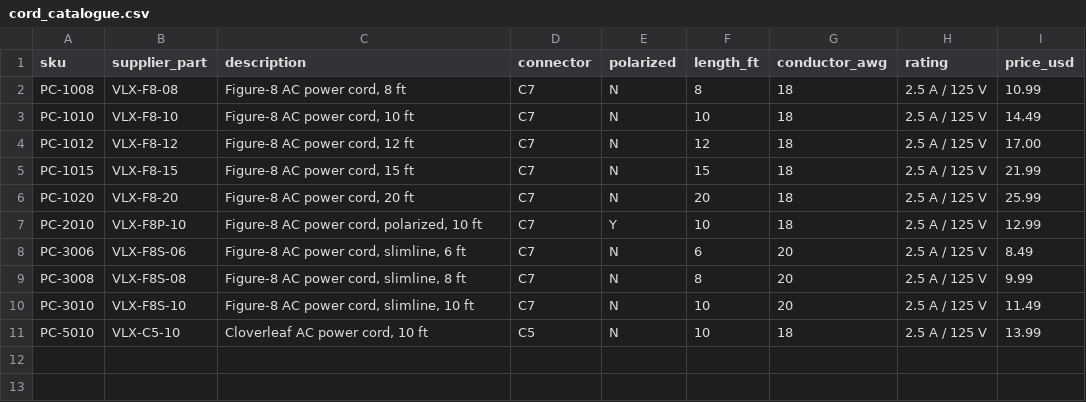
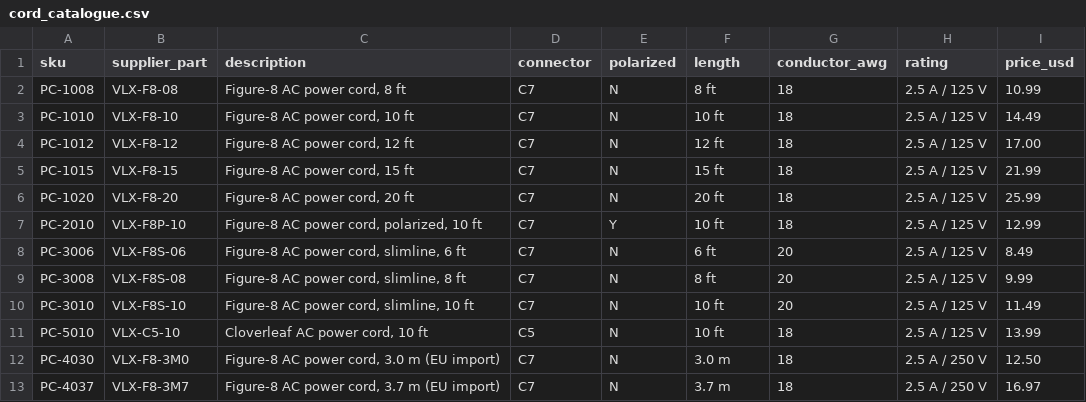
Before and after one commit to saavanqazi/Turing1, a CSV file: task/environment/input/cord_catalogue.csv, drawn as a sheet.

```diff
--- a/task/environment/input/cord_catalogue.csv
+++ b/task/environment/input/cord_catalogue.csv
@@ -1,11 +1,13 @@
-sku,supplier_part,description,connector,polarized,length_ft,conductor_awg,rating,price_usd
-PC-1008,VLX-F8-08,"Figure-8 AC power cord, 8 ft",C7,N,8,18,2.5 A / 125 V,10.99
-PC-1010,VLX-F8-10,"Figure-8 AC power cord, 10 ft",C7,N,10,18,2.5 A / 125 V,14.49
-PC-1012,VLX-F8-12,"Figure-8 AC power cord, 12 ft",C7,N,12,18,2.5 A / 125 V,17.00
-PC-1015,VLX-F8-15,"Figure-8 AC power cord, 15 ft",C7,N,15,18,2.5 A / 125 V,21.99
-PC-1020,VLX-F8-20,"Figure-8 AC power cord, 20 ft",C7,N,20,18,2.5 A / 125 V,25.99
-PC-2010,VLX-F8P-10,"Figure-8 AC power cord, polarized, 10 ft",C7,Y,10,18,2.5 A / 125 V,12.99
-PC-3006,VLX-F8S-06,"Figure-8 AC power cord, slimline, 6 ft",C7,N,6,20,2.5 A / 125 V,8.49
-PC-3008,VLX-F8S-08,"Figure-8 AC power cord, slimline, 8 ft",C7,N,8,20,2.5 A / 125 V,9.99
-PC-3010,VLX-F8S-10,"Figure-8 AC power cord, slimline, 10 ft",C7,N,10,20,2.5 A / 125 V,11.49
-PC-5010,VLX-C5-10,"Cloverleaf AC power cord, 10 ft",C5,N,10,18,2.5 A / 125 V,13.99
+sku,supplier_part,description,connector,polarized,length,conductor_awg,rating,price_usd
+PC-1008,VLX-F8-08,"Figure-8 AC power cord, 8 ft",C7,N,8 ft,18,2.5 A / 125 V,10.99
+PC-1010,VLX-F8-10,"Figure-8 AC power cord, 10 ft",C7,N,10 ft,18,2.5 A / 125 V,14.49
+PC-1012,VLX-F8-12,"Figure-8 AC power cord, 12 ft",C7,N,12 ft,18,2.5 A / 125 V,17.00
+PC-1015,VLX-F8-15,"Figure-8 AC power cord, 15 ft",C7,N,15 ft,18,2.5 A / 125 V,21.99
+PC-1020,VLX-F8-20,"Figure-8 AC power cord, 20 ft",C7,N,20 ft,18,2.5 A / 125 V,25.99
+PC-2010,VLX-F8P-10,"Figure-8 AC power cord, polarized, 10 ft",C7,Y,10 ft,18,2.5 A / 125 V,12.99
+PC-3006,VLX-F8S-06,"Figure-8 AC power cord, slimline, 6 ft",C7,N,6 ft,20,2.5 A / 125 V,8.49
+PC-3008,VLX-F8S-08,"Figure-8 AC power cord, slimline, 8 ft",C7,N,8 ft,20,2.5 A / 125 V,9.99
+PC-3010,VLX-F8S-10,"Figure-8 AC power cord, slimline, 10 ft",C7,N,10 ft,20,2.5 A / 125 V,11.49
+PC-5010,VLX-C5-10,"Cloverleaf AC power cord, 10 ft",C5,N,10 ft,18,2.5 A / 125 V,13.99
+PC-4030,VLX-F8-3M0,"Figure-8 AC power cord, 3.0 m (EU import)",C7,N,3.0 m,18,2.5 A / 250 V,12.50
+PC-4037,VLX-F8-3M7,"Figure-8 AC power cord, 3.7 m (EU import)",C7,N,3.7 m,18,2.5 A / 250 V,16.97
```
Also changed, not shown: task/environment/input/same_day_offers.csv, task/environment/input/stock_ledger.csv, 55 other files.
